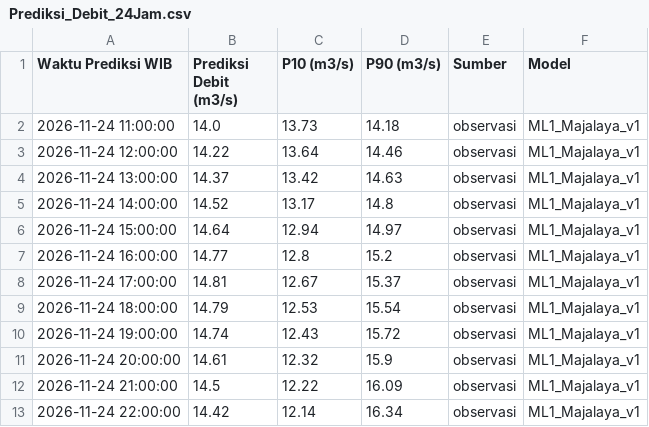
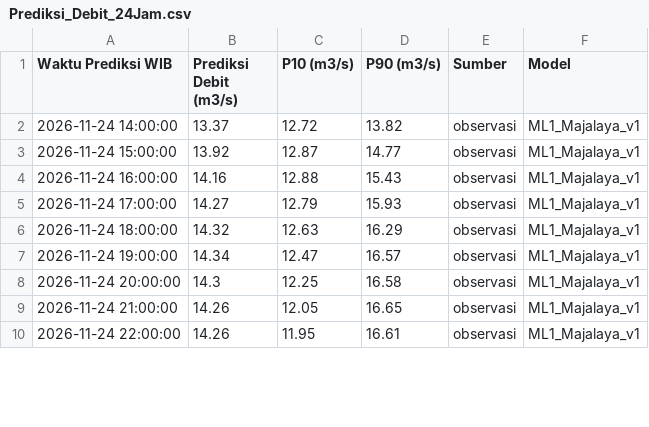
Before and after one commit to ajuneuh/prediksi-majalaya, a CSV file: Prediksi_Debit_24Jam.csv, drawn as a sheet; only a part is shown; the diff covers the shown part only.

Commit message:
Pembaruan prakiraan Majalaya 2026-11-24 13:15

```diff
--- a/Prediksi_Debit_24Jam.csv
+++ b/Prediksi_Debit_24Jam.csv
@@ -1,13 +1,10 @@
 Waktu Prediksi WIB,Prediksi Debit (m3/s),P10 (m3/s),P90 (m3/s),Sumber,Model
-2026-11-24 11:00:00,14.0,13.73,14.18,observasi,ML1_Majalaya_v1
-2026-11-24 12:00:00,14.22,13.64,14.46,observasi,ML1_Majalaya_v1
-2026-11-24 13:00:00,14.37,13.42,14.63,observasi,ML1_Majalaya_v1
-2026-11-24 14:00:00,14.52,13.17,14.8,observasi,ML1_Majalaya_v1
-2026-11-24 15:00:00,14.64,12.94,14.97,observasi,ML1_Majalaya_v1
-2026-11-24 16:00:00,14.77,12.8,15.2,observasi,ML1_Majalaya_v1
-2026-11-24 17:00:00,14.81,12.67,15.37,observasi,ML1_Majalaya_v1
-2026-11-24 18:00:00,14.79,12.53,15.54,observasi,ML1_Majalaya_v1
-2026-11-24 19:00:00,14.74,12.43,15.72,observasi,ML1_Majalaya_v1
-2026-11-24 20:00:00,14.61,12.32,15.9,observasi,ML1_Majalaya_v1
-2026-11-24 21:00:00,14.5,12.22,16.09,observasi,ML1_Majalaya_v1
-2026-11-24 22:00:00,14.42,12.14,16.34,observasi,ML1_Majalaya_v1
+2026-11-24 14:00:00,13.37,12.72,13.82,observasi,ML1_Majalaya_v1
+2026-11-24 15:00:00,13.92,12.87,14.77,observasi,ML1_Majalaya_v1
+2026-11-24 16:00:00,14.16,12.88,15.43,observasi,ML1_Majalaya_v1
+2026-11-24 17:00:00,14.27,12.79,15.93,observasi,ML1_Majalaya_v1
+2026-11-24 18:00:00,14.32,12.63,16.29,observasi,ML1_Majalaya_v1
+2026-11-24 19:00:00,14.34,12.47,16.57,observasi,ML1_Majalaya_v1
+2026-11-24 20:00:00,14.3,12.25,16.58,observasi,ML1_Majalaya_v1
+2026-11-24 21:00:00,14.26,12.05,16.65,observasi,ML1_Majalaya_v1
+2026-11-24 22:00:00,14.26,11.95,16.61,observasi,ML1_Majalaya_v1
```
Also changed, not shown: 3 added rows and 35 edited cells elsewhere in this file, Data_Debit_7Hari.csv, Data_Hujan_7Hari.csv, 5 other files.
